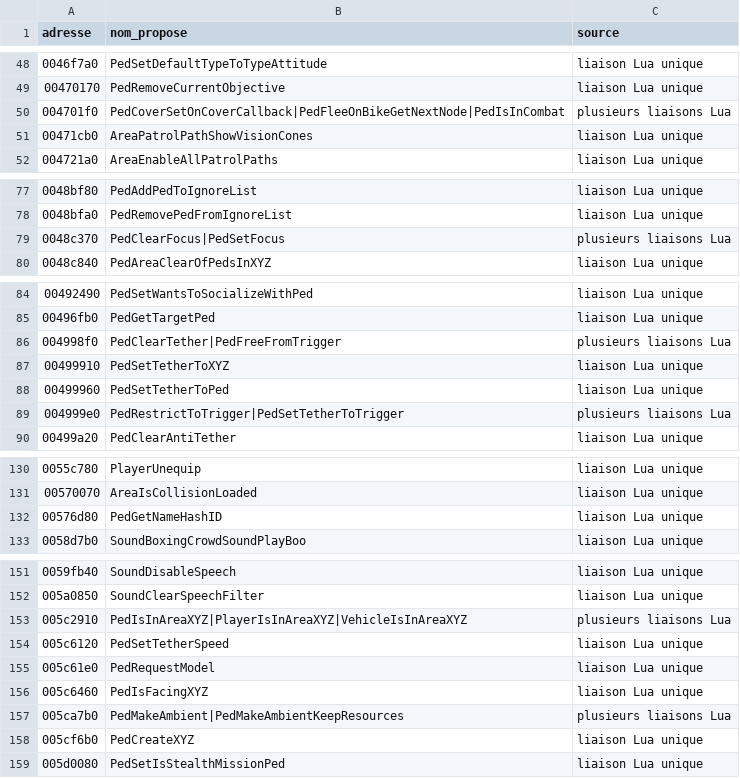
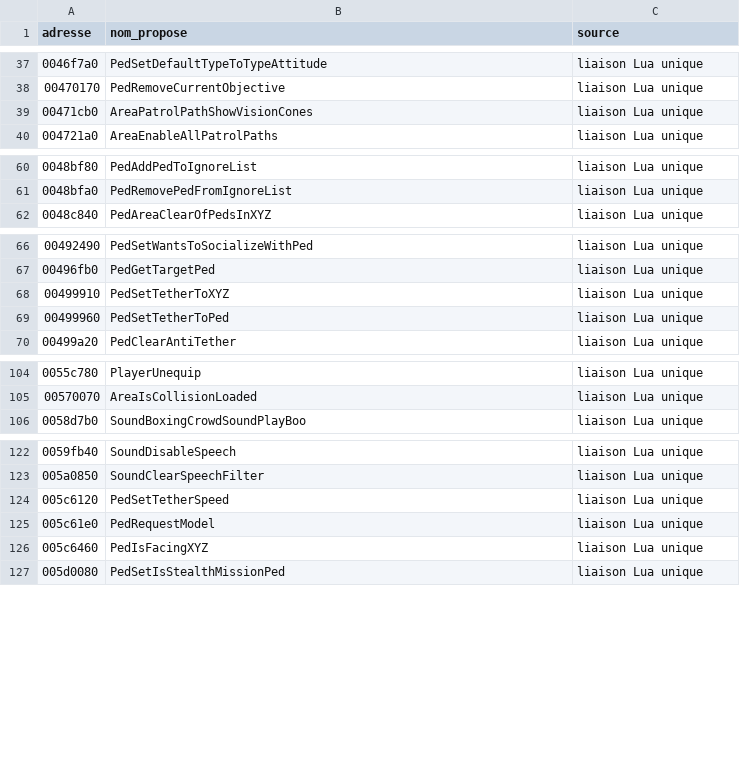
Before and after one commit to LiquidSnake0/bully-re, a TSV file: docs/fonctions-nommees.tsv, drawn as a sheet; only a part is shown, gaps mark what is left out; the diff covers the shown part only.

```diff
--- a/docs/fonctions-nommees.tsv
+++ b/docs/fonctions-nommees.tsv
@@ -49,3 +38,2 @@ adresse	nom_propose	source
 00470170	PedRemoveCurrentObjective	liaison Lua unique
-004701f0	PedCoverSetOnCoverCallback|PedFleeOnBikeGetNextNode|PedIsInCombat	plusieurs liaisons Lua
 00471cb0	AreaPatrolPathShowVisionCones	liaison Lua unique
@@ -78,3 +61,2 @@ adresse	nom_propose	source
 0048bfa0	PedRemovePedFromIgnoreList	liaison Lua unique
-0048c370	PedClearFocus|PedSetFocus	plusieurs liaisons Lua
 0048c840	PedAreaClearOfPedsInXYZ	liaison Lua unique
@@ -85,6 +67,4 @@ adresse	nom_propose	source
 00496fb0	PedGetTargetPed	liaison Lua unique
-004998f0	PedClearTether|PedFreeFromTrigger	plusieurs liaisons Lua
 00499910	PedSetTetherToXYZ	liaison Lua unique
 00499960	PedSetTetherToPed	liaison Lua unique
-004999e0	PedRestrictToTrigger|PedSetTetherToTrigger	plusieurs liaisons Lua
 00499a20	PedClearAntiTether	liaison Lua unique
@@ -131,3 +105,2 @@ adresse	nom_propose	source
 00570070	AreaIsCollisionLoaded	liaison Lua unique
-00576d80	PedGetNameHashID	liaison Lua unique
 0058d7b0	SoundBoxingCrowdSoundPlayBoo	liaison Lua unique
@@ -152,3 +123,2 @@ adresse	nom_propose	source
 005a0850	SoundClearSpeechFilter	liaison Lua unique
-005c2910	PedIsInAreaXYZ|PlayerIsInAreaXYZ|VehicleIsInAreaXYZ	plusieurs liaisons Lua
 005c6120	PedSetTetherSpeed	liaison Lua unique
@@ -156,4 +126,2 @@ adresse	nom_propose	source
 005c6460	PedIsFacingXYZ	liaison Lua unique
-005ca7b0	PedMakeAmbient|PedMakeAmbientKeepResources	plusieurs liaisons Lua
-005cf6b0	PedCreateXYZ	liaison Lua unique
 005d0080	PedSetIsStealthMissionPed	liaison Lua unique
```
Also changed, not shown: 6 added rows, 18 removed rows and 14 moved rows elsewhere in this file, 4 other files.
